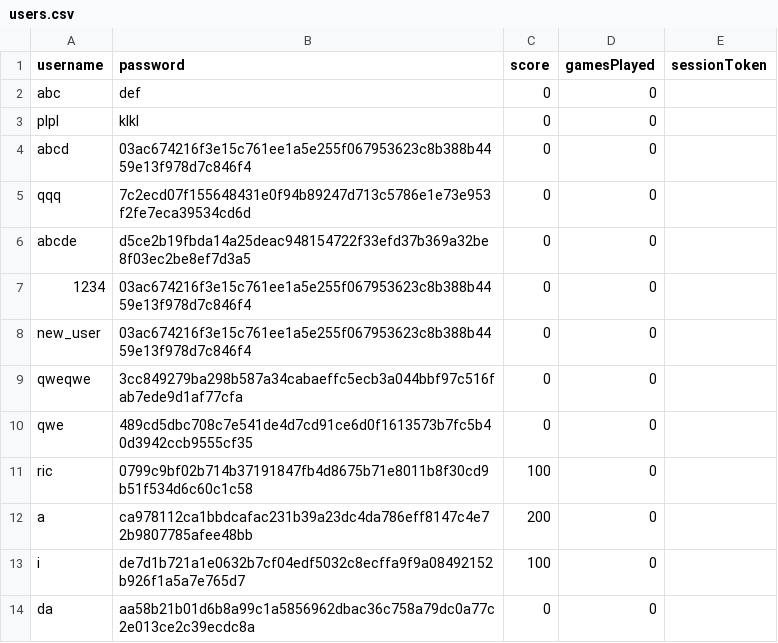
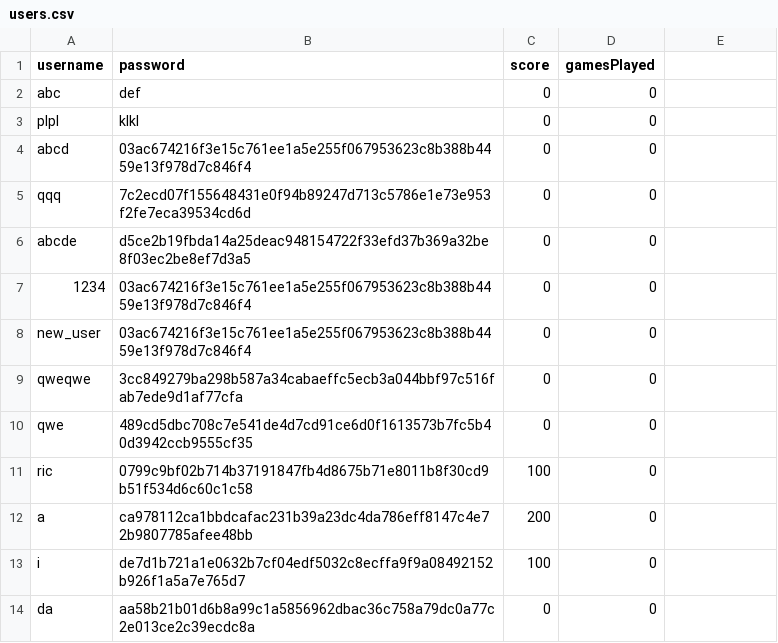
Before and after one commit to jogp10/Distributed-Parallel-Programming, a CSV file: assign2/users.csv, drawn as a sheet; the diff names each change by its address in the sheet, - before the commit and + after, or states it on an @@ line.

Commit message:
rejoin queue with token. implemented without database persistence

```diff
--- a/assign2/users.csv
+++ b/assign2/users.csv
-E1: sessionToken
+E1: (empty)
```
Also changed, not shown: 4 other files.
